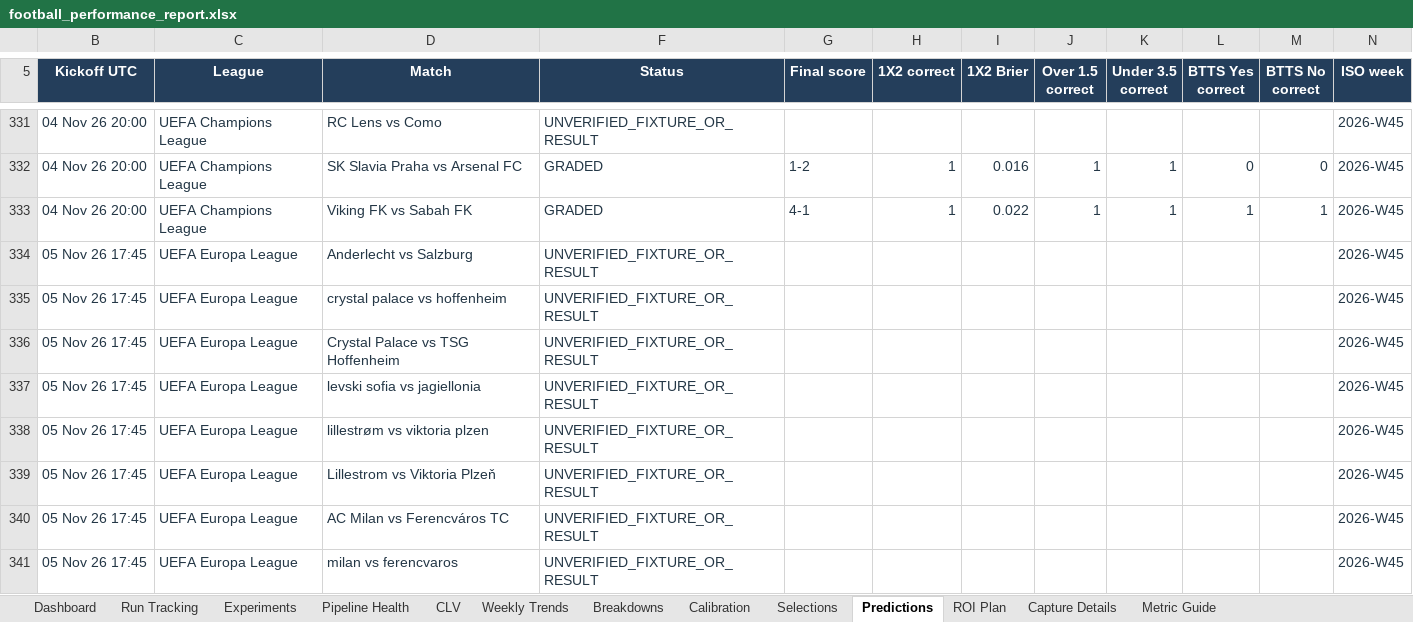
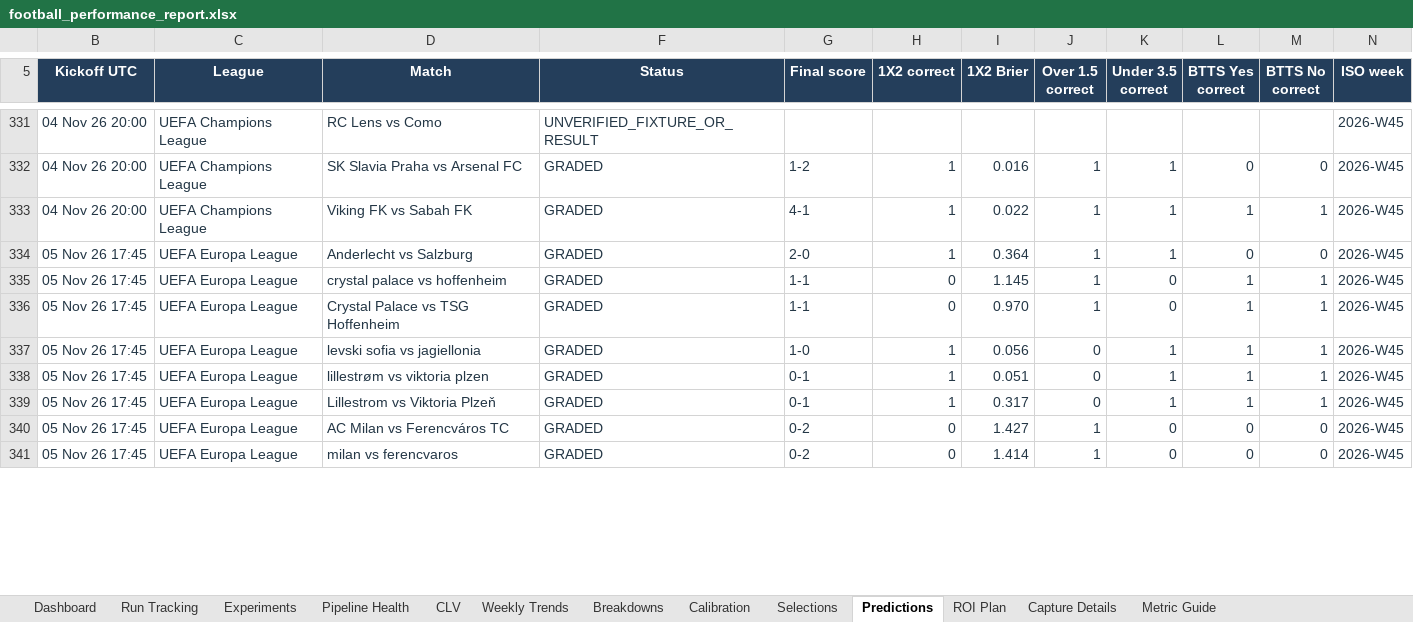
Before and after one commit to paulmaina/football-value-pipeline, an Excel workbook: football_output_v2/readable/football_performance_report.xlsx, sheet Predictions, drawn as a sheet; only a part is shown, gaps mark what is left out; values as stored, in another font and other column widths than the file's, no borders; table styles not drawn; the diff covers the shown part only; the diff names each change by its address in the sheet, - before the commit and + after, or states it on an @@ line.

```diff
--- a/football_output_v2/readable/football_performance_report.xlsx (sheet Predictions)
+++ b/football_output_v2/readable/football_performance_report.xlsx (sheet Predictions)
-F334:F341 (Status): UNVERIFIED_FIXTURE_OR_RESULT
+F334:F341 (Status): GRADED
-G334 (Final score): (empty)
+G334 (Final score): 2-0
-H334 (1X2 correct): (empty)
+H334 (1X2 correct): 1
-I334 (1X2 Brier): (empty)
+I334 (1X2 Brier): 0.364
-J334:J336 (Over 1.5 correct): (empty)
+J334:J336 (Over 1.5 correct): 1
-K334 (Under 3.5 correct): (empty)
+K334 (Under 3.5 correct): 1
-L334 (BTTS Yes correct): (empty)
+L334 (BTTS Yes correct): 0
-M334 (BTTS No correct): (empty)
+M334 (BTTS No correct): 0
-G335:G336 (Final score): (empty)
+G335:G336 (Final score): 1-1
-H335:H336 (1X2 correct): (empty)
+H335:H336 (1X2 correct): 0
-I335 (1X2 Brier): (empty)
+I335 (1X2 Brier): 1.145
-K335:K336 (Under 3.5 correct): (empty)
+K335:K336 (Under 3.5 correct): 0
-L335:L339 (BTTS Yes correct): (empty)
+L335:L339 (BTTS Yes correct): 1
-M335:M339 (BTTS No correct): (empty)
+M335:M339 (BTTS No correct): 1
-I336 (1X2 Brier): (empty)
+I336 (1X2 Brier): 0.970
-G337 (Final score): (empty)
+G337 (Final score): 1-0
-H337:H339 (1X2 correct): (empty)
+H337:H339 (1X2 correct): 1
-I337 (1X2 Brier): (empty)
+I337 (1X2 Brier): 0.056
-J337:J339 (Over 1.5 correct): (empty)
+J337:J339 (Over 1.5 correct): 0
-K337:K339 (Under 3.5 correct): (empty)
+K337:K339 (Under 3.5 correct): 1
-G338:G339 (Final score): (empty)
+G338:G339 (Final score): 0-1
-I338 (1X2 Brier): (empty)
+I338 (1X2 Brier): 0.051
-I339 (1X2 Brier): (empty)
+I339 (1X2 Brier): 0.317
-G340:G341 (Final score): (empty)
+G340:G341 (Final score): 0-2
-H340:H341 (1X2 correct): (empty)
+H340:H341 (1X2 correct): 0
-I340 (1X2 Brier): (empty)
+I340 (1X2 Brier): 1.427
-J340:J341 (Over 1.5 correct): (empty)
+J340:J341 (Over 1.5 correct): 1
-K340:K341 (Under 3.5 correct): (empty)
+K340:K341 (Under 3.5 correct): 0
-L340:L341 (BTTS Yes correct): (empty)
+L340:L341 (BTTS Yes correct): 0
-M340:M341 (BTTS No correct): (empty)
+M340:M341 (BTTS No correct): 0
-I341 (1X2 Brier): (empty)
+I341 (1X2 Brier): 1.414
```
Also changed, not shown: 176 edited cells elsewhere in this sheet, sheet ROI Plan, sheet Selections, sheet Breakdowns, sheet Run Tracking, sheet Calibration, sheet Dashboard, 3 more sheets, hidden cells, charts or pictures, 35 other files.
